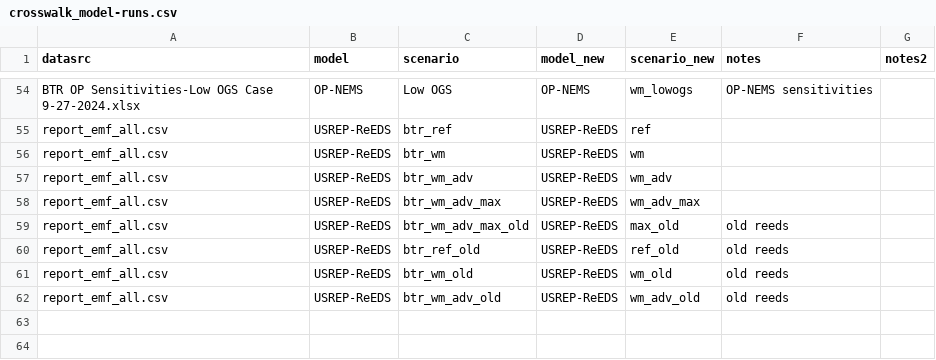
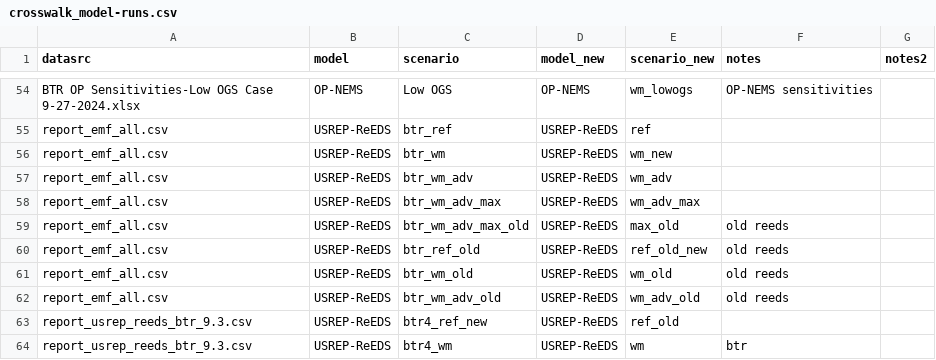
Before and after one commit to mobro-git/BTR, a CSV file: data-raw/crosswalk/crosswalk_model-runs.csv, drawn as a sheet; only a part is shown, gaps mark what is left out.

Commit message:
add back reeds wm

```diff
--- a/data-raw/crosswalk/crosswalk_model-runs.csv
+++ b/data-raw/crosswalk/crosswalk_model-runs.csv
@@ -55,3 +55,3 @@ BTR OP Sensitivities-Low OGS Case 9-27-2024.xlsx,OP-NEMS,Low OGS,OP-NEMS,wm_lowo
 report_emf_all.csv,USREP-ReEDS,btr_ref,USREP-ReEDS,ref,,
-report_emf_all.csv,USREP-ReEDS,btr_wm,USREP-ReEDS,wm,,
+report_emf_all.csv,USREP-ReEDS,btr_wm,USREP-ReEDS,wm_new,,
 report_emf_all.csv,USREP-ReEDS,btr_wm_adv,USREP-ReEDS,wm_adv,,
@@ -59,4 +59,6 @@ report_emf_all.csv,USREP-ReEDS,btr_wm_adv_max,USREP-ReEDS,wm_adv_max,,
 report_emf_all.csv,USREP-ReEDS,btr_wm_adv_max_old,USREP-ReEDS,max_old,old reeds,
-report_emf_all.csv,USREP-ReEDS,btr_ref_old,USREP-ReEDS,ref_old,old reeds,
+report_emf_all.csv,USREP-ReEDS,btr_ref_old,USREP-ReEDS,ref_old_new,old reeds,
 report_emf_all.csv,USREP-ReEDS,btr_wm_old,USREP-ReEDS,wm_old,old reeds,
 report_emf_all.csv,USREP-ReEDS,btr_wm_adv_old,USREP-ReEDS,wm_adv_old,old reeds,
+report_usrep_reeds_btr_9.3.csv,USREP-ReEDS,btr4_ref_new,USREP-ReEDS,ref_old,,
+report_usrep_reeds_btr_9.3.csv,USREP-ReEDS,btr4_wm,USREP-ReEDS,wm,btr,
```
Also changed, not shown: 3 other files.
